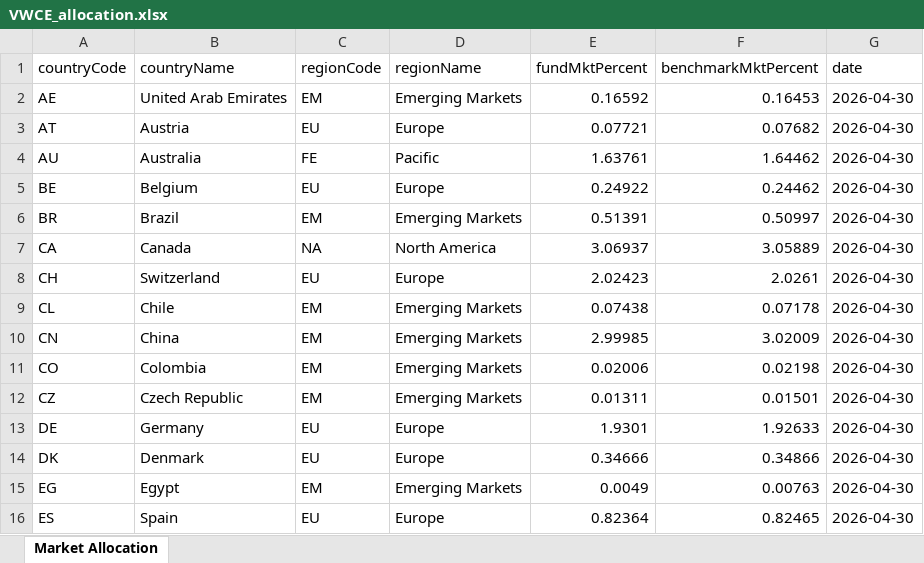
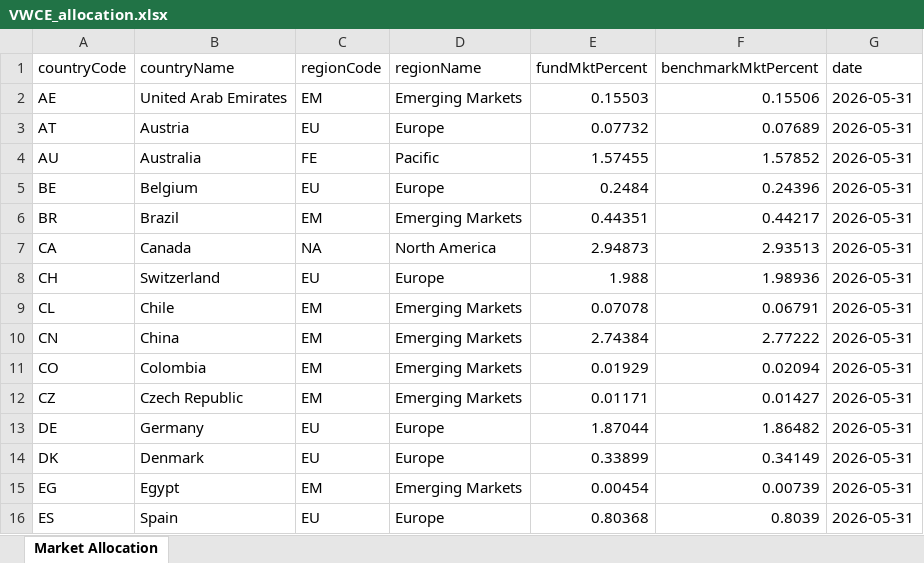
Before and after one commit to Giacomo-trave/portfolio_geographical_approximation, an Excel workbook: portfolio_allocations/VWCE_allocation.xlsx, sheet Market Allocation, drawn as a sheet; only a part is shown; values as stored, in another font and other column widths than the file's, no borders; the diff covers the shown part only; the diff names each change by its address in the sheet, - before the commit and + after, or states it on an @@ line.

```diff
--- a/portfolio_allocations/VWCE_allocation.xlsx (sheet Market Allocation)
+++ b/portfolio_allocations/VWCE_allocation.xlsx (sheet Market Allocation)
-E2 (fundMktPercent): 0.16592
+E2 (fundMktPercent): 0.15503
-F2 (benchmarkMktPercent): 0.16453
+F2 (benchmarkMktPercent): 0.15506
-G2:G16 (date): 2026-04-30
+G2:G16 (date): 2026-05-31
-E3 (fundMktPercent): 0.07721
+E3 (fundMktPercent): 0.07732
-F3 (benchmarkMktPercent): 0.07682
+F3 (benchmarkMktPercent): 0.07689
-E4 (fundMktPercent): 1.63761
+E4 (fundMktPercent): 1.57455
-F4 (benchmarkMktPercent): 1.64462
+F4 (benchmarkMktPercent): 1.57852
-E5 (fundMktPercent): 0.24922
+E5 (fundMktPercent): 0.2484
-F5 (benchmarkMktPercent): 0.24462
+F5 (benchmarkMktPercent): 0.24396
-E6 (fundMktPercent): 0.51391
+E6 (fundMktPercent): 0.44351
-F6 (benchmarkMktPercent): 0.50997
+F6 (benchmarkMktPercent): 0.44217
-E7 (fundMktPercent): 3.06937
+E7 (fundMktPercent): 2.94873
-F7 (benchmarkMktPercent): 3.05889
+F7 (benchmarkMktPercent): 2.93513
-E8 (fundMktPercent): 2.02423
+E8 (fundMktPercent): 1.988
-F8 (benchmarkMktPercent): 2.0261
+F8 (benchmarkMktPercent): 1.98936
-E9 (fundMktPercent): 0.07438
+E9 (fundMktPercent): 0.07078
-F9 (benchmarkMktPercent): 0.07178
+F9 (benchmarkMktPercent): 0.06791
-E10 (fundMktPercent): 2.99985
+E10 (fundMktPercent): 2.74384
-F10 (benchmarkMktPercent): 3.02009
+F10 (benchmarkMktPercent): 2.77222
-E11 (fundMktPercent): 0.02006
+E11 (fundMktPercent): 0.01929
-F11 (benchmarkMktPercent): 0.02198
+F11 (benchmarkMktPercent): 0.02094
-E12 (fundMktPercent): 0.01311
+E12 (fundMktPercent): 0.01171
-F12 (benchmarkMktPercent): 0.01501
+F12 (benchmarkMktPercent): 0.01427
-E13 (fundMktPercent): 1.9301
+E13 (fundMktPercent): 1.87044
-F13 (benchmarkMktPercent): 1.92633
+F13 (benchmarkMktPercent): 1.86482
-E14 (fundMktPercent): 0.34666
+E14 (fundMktPercent): 0.33899
-F14 (benchmarkMktPercent): 0.34866
+F14 (benchmarkMktPercent): 0.34149
-E15 (fundMktPercent): 0.0049
+E15 (fundMktPercent): 0.00454
-F15 (benchmarkMktPercent): 0.00763
+F15 (benchmarkMktPercent): 0.00739
-E16 (fundMktPercent): 0.82364
+E16 (fundMktPercent): 0.80368
-F16 (benchmarkMktPercent): 0.82465
+F16 (benchmarkMktPercent): 0.8039
```
Also changed, not shown: 102 edited cells elsewhere in this sheet, portfolio_allocations/XMME_allocation.xlsx, 1 other file.
